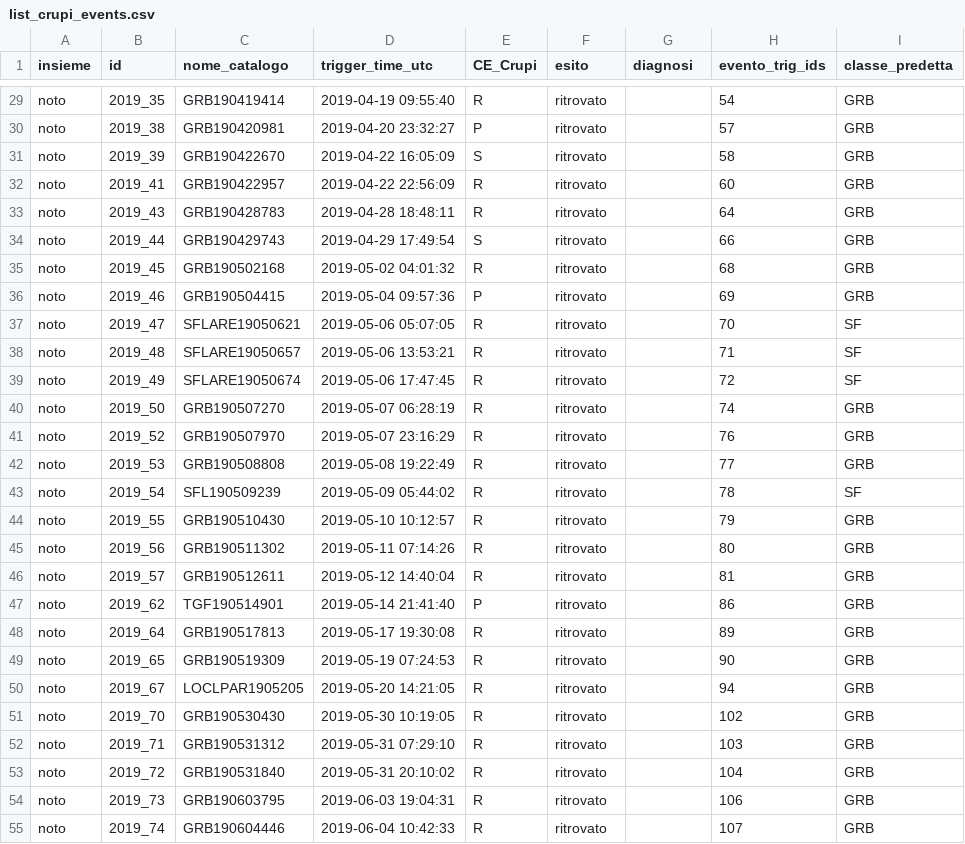
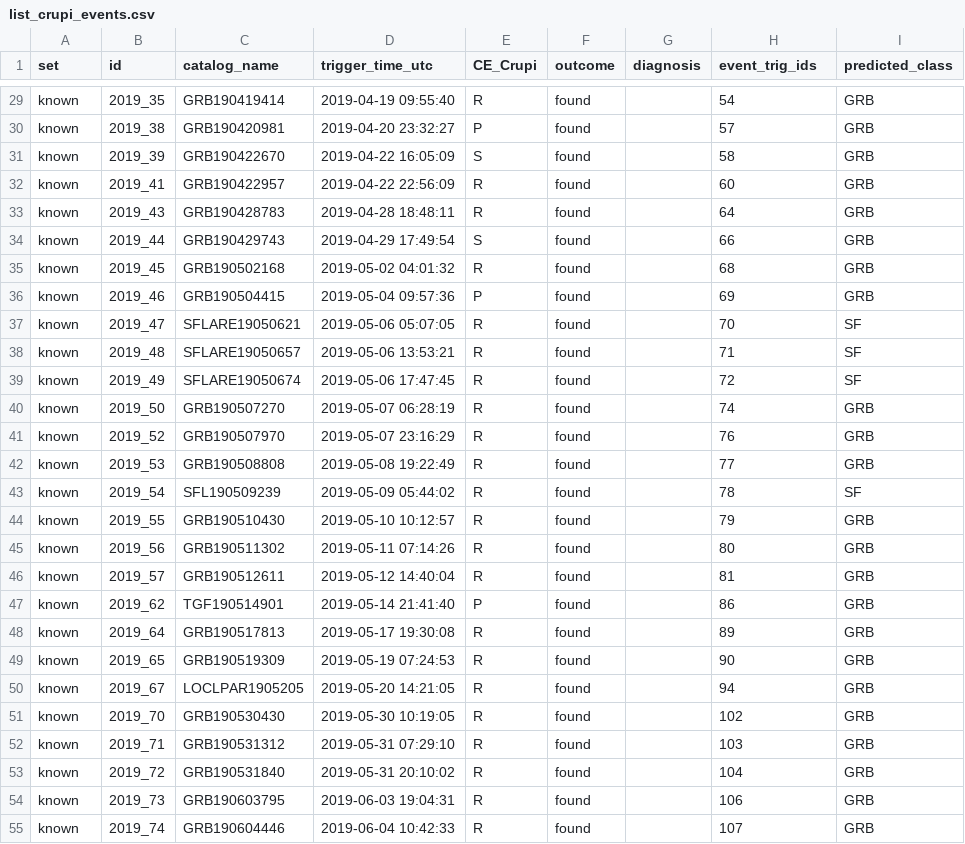
Before and after one commit to johnh-04/DeepGRB, a CSV file: data/runs/2019-03-01_2019-06-30/engine-v3-seed1/validation/list_crupi_events.csv, drawn as a sheet; only a part is shown, gaps mark what is left out; the diff covers the shown part only; the diff names each change by its address in the sheet, - before the commit and + after, or states it on an @@ line.

```diff
--- a/data/runs/2019-03-01_2019-06-30/engine-v3-seed1/validation/list_crupi_events.csv
+++ b/data/runs/2019-03-01_2019-06-30/engine-v3-seed1/validation/list_crupi_events.csv
-A1: insieme
+A1: set
-C1: nome_catalogo
+C1: catalog_name
-F1: esito
+F1: outcome
-G1: diagnosi
+G1: diagnosis
-H1: evento_trig_ids
+H1: event_trig_ids
-I1: classe_predetta
+I1: predicted_class
-A29:A55 (set): noto
+A29:A55 (set): known
-F29:F55 (outcome): ritrovato
+F29:F55 (outcome): found
```
Also changed, not shown: 136 edited cells elsewhere in this file, data/runs/2019-03-01_2019-06-30/engine-v3-seed1/validation/classification_rules.csv, data/runs/2019-03-01_2019-06-30/engine-v3-seed1/validation/classification_vs_crupi.csv, 19 other files.
